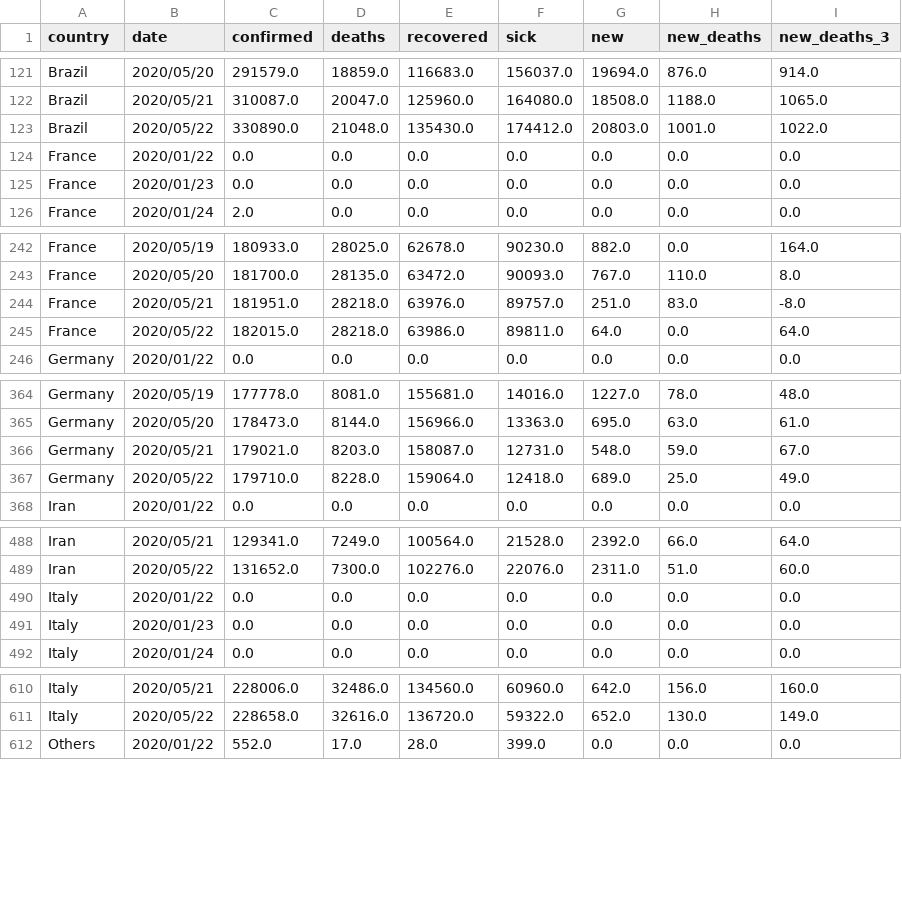
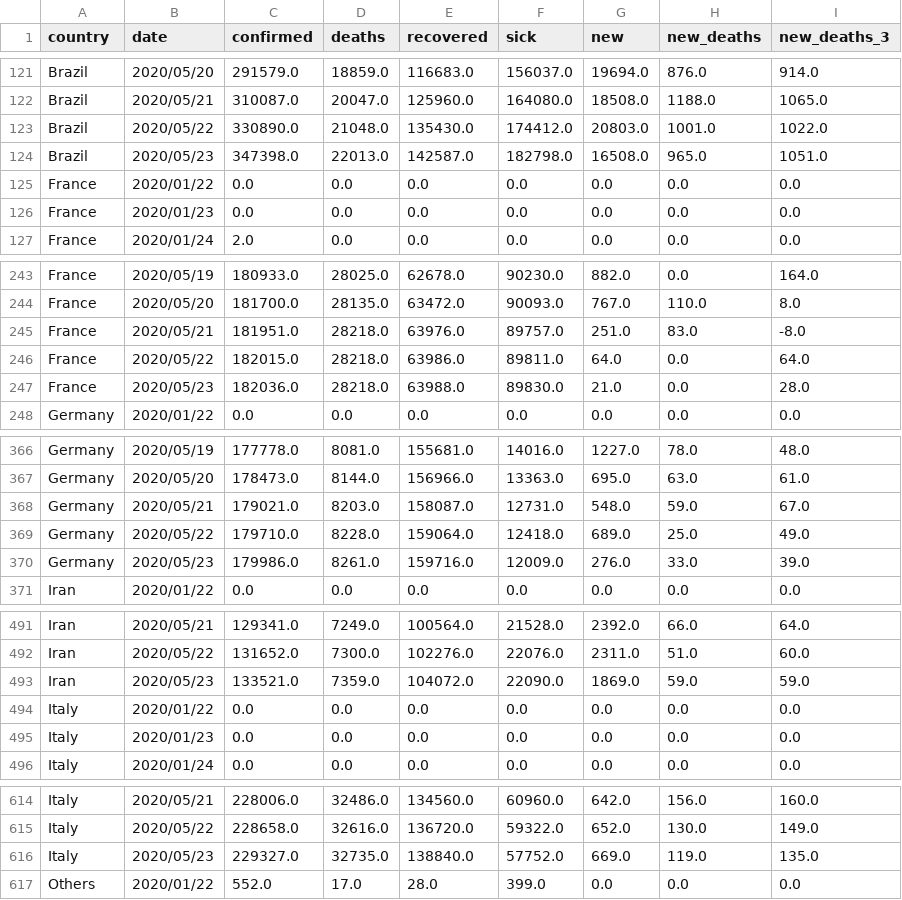
Before and after one commit to Cohhort/Covid19, a CSV file: public/data/brutes.csv, drawn as a sheet; only a part is shown, gaps mark what is left out; the diff covers the shown part only.

```diff
--- a/public/data/brutes.csv
+++ b/public/data/brutes.csv
@@ -123,2 +123,3 @@ Brazil,2020/05/21,310087.0,20047.0,125960.0,164080.0,18508.0,1188.0,1065.0
 Brazil,2020/05/22,330890.0,21048.0,135430.0,174412.0,20803.0,1001.0,1022.0
+Brazil,2020/05/23,347398.0,22013.0,142587.0,182798.0,16508.0,965.0,1051.0
 France,2020/01/22,0.0,0.0,0.0,0.0,0.0,0.0,0.0
@@ -245,2 +246,3 @@ France,2020/05/21,181951.0,28218.0,63976.0,89757.0,251.0,83.0,-8.0
 France,2020/05/22,182015.0,28218.0,63986.0,89811.0,64.0,0.0,64.0
+France,2020/05/23,182036.0,28218.0,63988.0,89830.0,21.0,0.0,28.0
 Germany,2020/01/22,0.0,0.0,0.0,0.0,0.0,0.0,0.0
@@ -367,2 +369,3 @@ Germany,2020/05/21,179021.0,8203.0,158087.0,12731.0,548.0,59.0,67.0
 Germany,2020/05/22,179710.0,8228.0,159064.0,12418.0,689.0,25.0,49.0
+Germany,2020/05/23,179986.0,8261.0,159716.0,12009.0,276.0,33.0,39.0
 Iran,2020/01/22,0.0,0.0,0.0,0.0,0.0,0.0,0.0
@@ -489,2 +492,3 @@ Iran,2020/05/21,129341.0,7249.0,100564.0,21528.0,2392.0,66.0,64.0
 Iran,2020/05/22,131652.0,7300.0,102276.0,22076.0,2311.0,51.0,60.0
+Iran,2020/05/23,133521.0,7359.0,104072.0,22090.0,1869.0,59.0,59.0
 Italy,2020/01/22,0.0,0.0,0.0,0.0,0.0,0.0,0.0
@@ -611,2 +615,3 @@ Italy,2020/05/21,228006.0,32486.0,134560.0,60960.0,642.0,156.0,160.0
 Italy,2020/05/22,228658.0,32616.0,136720.0,59322.0,652.0,130.0,149.0
+Italy,2020/05/23,229327.0,32735.0,138840.0,57752.0,669.0,119.0,135.0
 Others,2020/01/22,552.0,17.0,28.0,399.0,0.0,0.0,0.0
```
Also changed, not shown: 6 added rows elsewhere in this file, public/data/mains_enrichis.csv, 2 other files.
